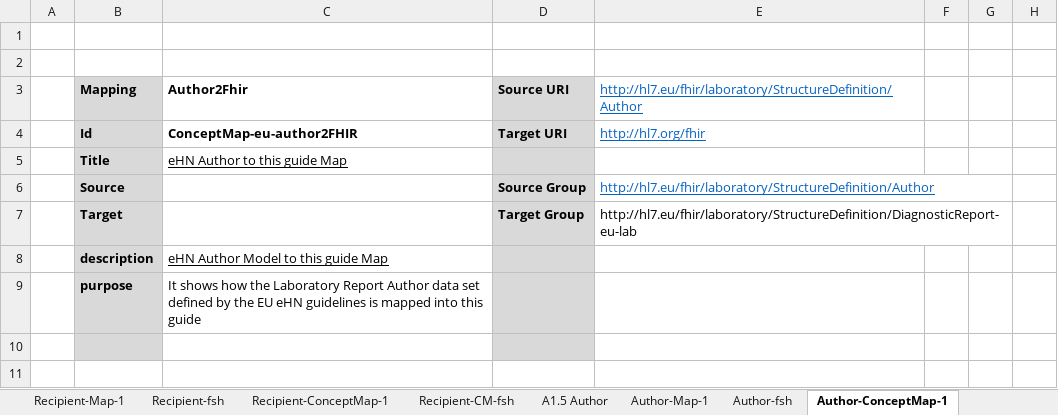
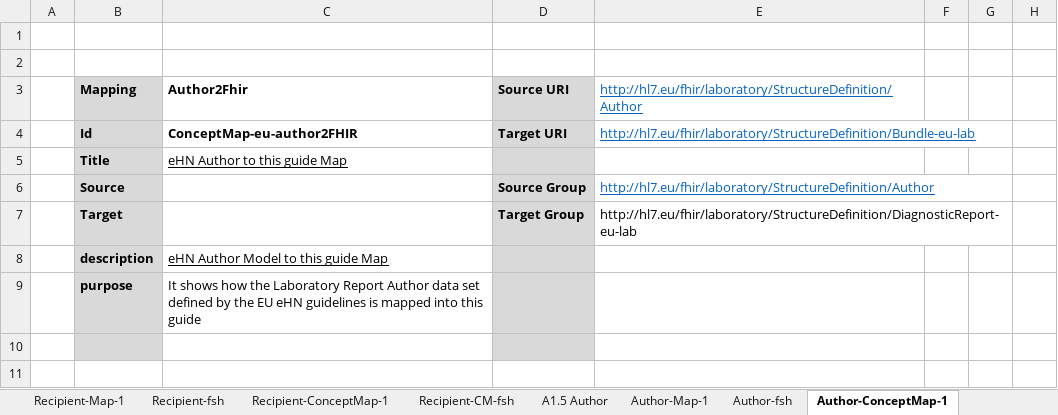
Before and after one commit to hl7-eu/laboratory, an Excel workbook: src-models/eulab-model-maps.xlsm, sheet Author-ConceptMap-1, drawn as a sheet; only a part is shown; values as stored, in another font and other column widths than the file's, no borders; the diff names each change by its address in the sheet, - before the commit and + after, or states it on an @@ line.

Commit message:
https://github.com/hl7-eu/laboratory/issues/34

```diff
--- a/src-models/eulab-model-maps.xlsm (sheet Author-ConceptMap-1)
+++ b/src-models/eulab-model-maps.xlsm (sheet Author-ConceptMap-1)
-E4: http://hl7.org/fhir
+E4: http://hl7.eu/fhir/laboratory/StructureDefinition/Bundle-eu-lab
+E4:G4 merged
```
Also changed, not shown: sheet Recipient-ConceptMap-1, sheet Results-ConceptMap-1, sheet Report-ConceptMap-2, sheet Author-ConceptMap-3, sheet Recipient-CM-fsh, sheet Subj-CM-fsh, 6 more sheets, 4 other files.
